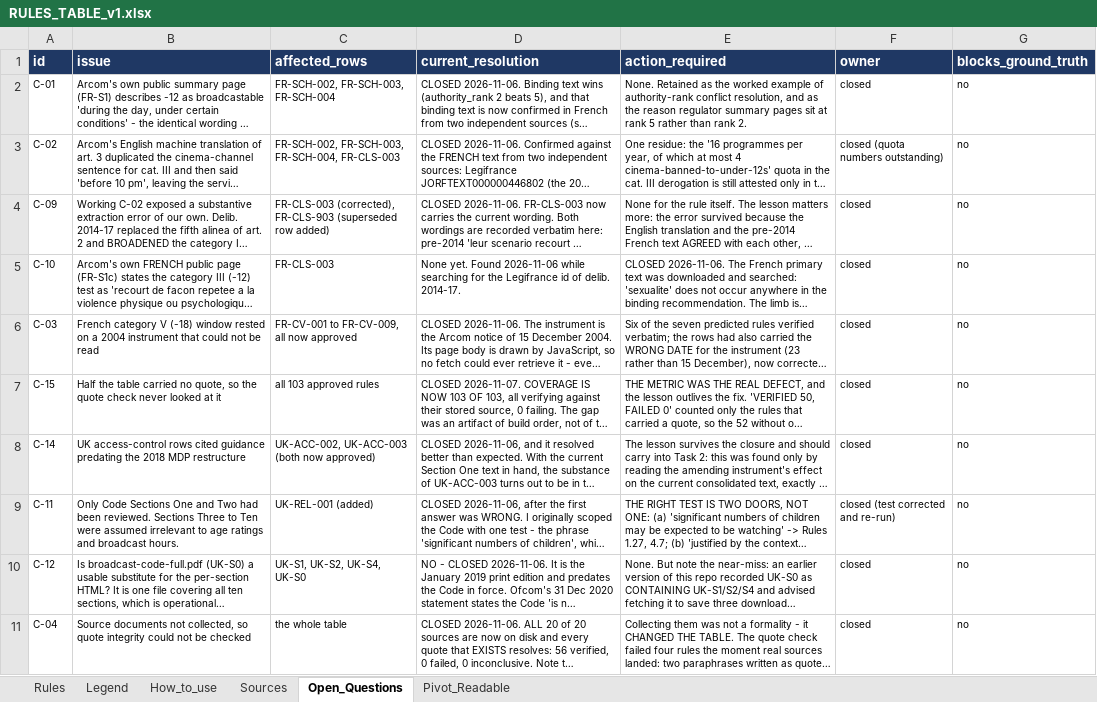
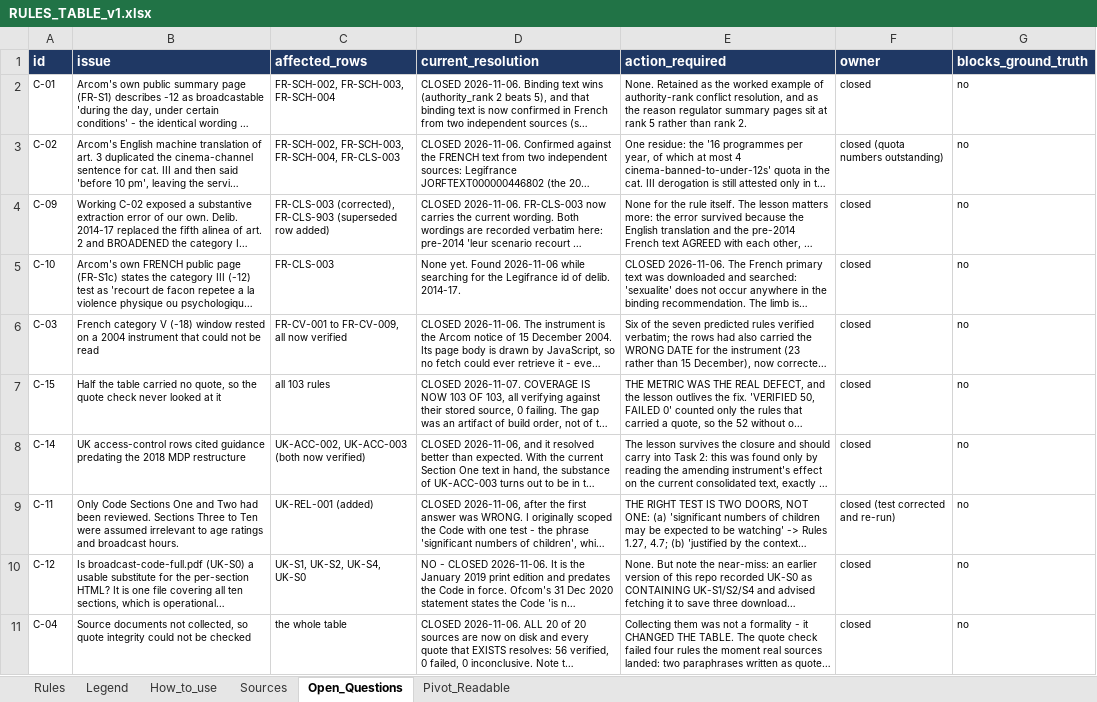
Before and after one commit to tpeckerman/paramount_assignment, an Excel workbook: deliverables/task1/2_rules/RULES_TABLE_v1.xlsx, sheet Open_Questions, drawn as a sheet; only a part is shown; long unchanged cells end in …; values as stored, in another font and other column widths than the file's, no borders; the diff names each change by its address in the sheet, - before the commit and + after, or states it on an @@ line.

```diff
--- a/deliverables/task1/2_rules/RULES_TABLE_v1.xlsx (sheet Open_Questions)
+++ b/deliverables/task1/2_rules/RULES_TABLE_v1.xlsx (sheet Open_Questions)
-C6 (affected_rows): FR-CV-001 to FR-CV-009, all now approved
+C6 (affected_rows): FR-CV-001 to FR-CV-009, all now verified
-C7 (affected_rows): all 103 approved rules
+C7 (affected_rows): all 103 rules
-C8 (affected_rows): UK-ACC-002, UK-ACC-003 (both now approved)
+C8 (affected_rows): UK-ACC-002, UK-ACC-003 (both now verified)
```
Also changed, not shown: sheet Pivot_Readable, sheet Rules, sheet Legend, sheet How_to_use, out_of_scope/rules/RULES_TABLE_v1.xlsx, 20 other files.
